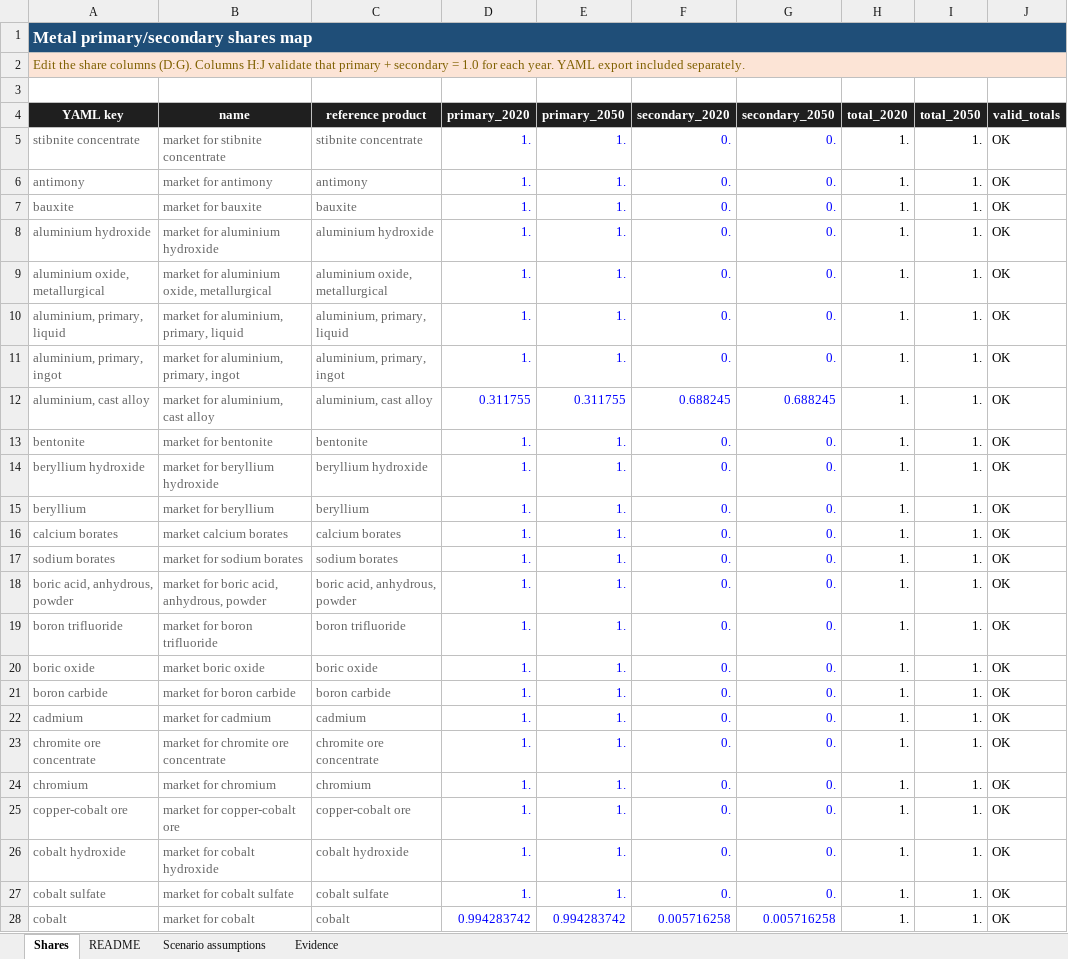
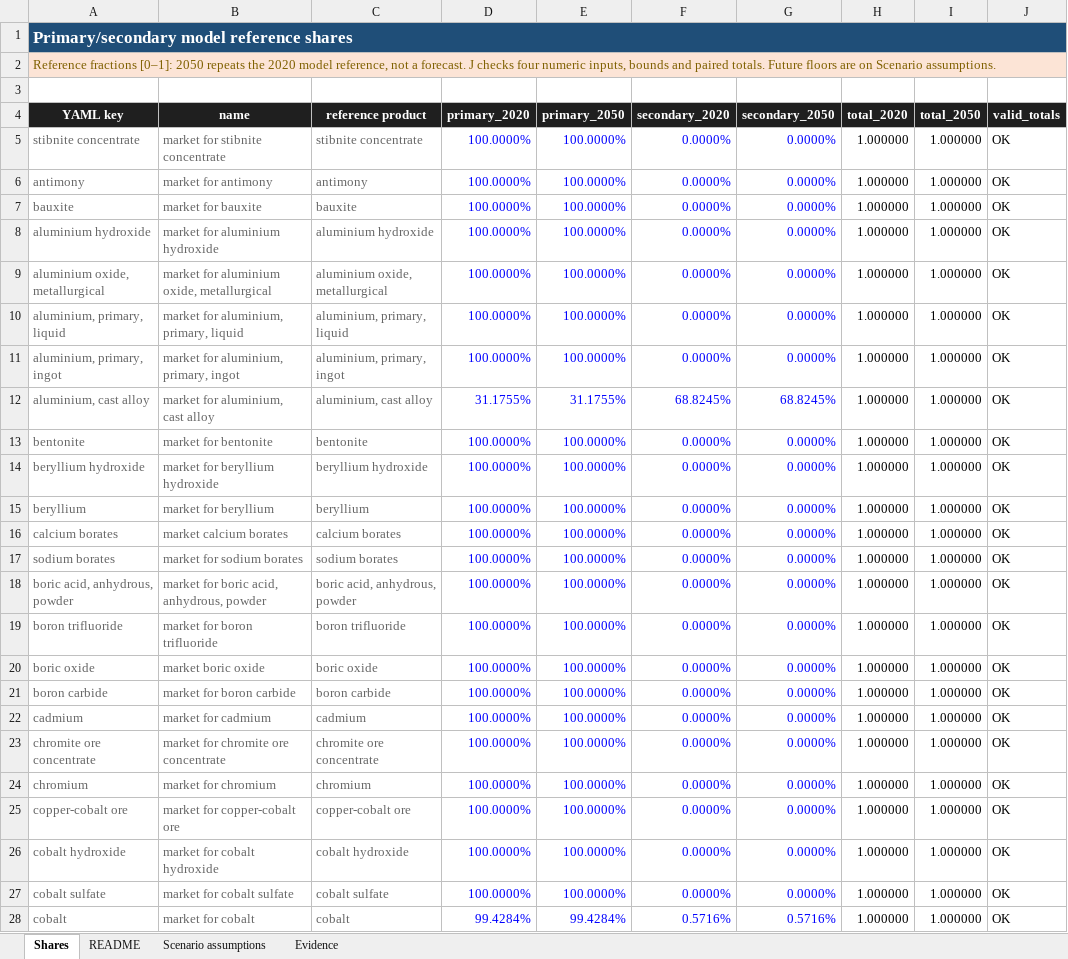
Before and after one commit to tomterlouw/lca_transience, an Excel workbook: primary_vs_secondary_metals/scenario_data/metal_primary_secondary_shares.xlsx, sheet Shares, drawn as a sheet; only a part is shown; values as stored, in another font and other column widths than the file's, no borders; conditional formats and table styles not drawn; the diff covers the shown part only; the diff names each change by its address in the sheet, - before the commit and + after, or states it on an @@ line.

```diff
--- a/primary_vs_secondary_metals/scenario_data/metal_primary_secondary_shares.xlsx (sheet Shares)
+++ b/primary_vs_secondary_metals/scenario_data/metal_primary_secondary_shares.xlsx (sheet Shares)
-A1 (YAML key): Metal primary/secondary shares map
+A1 (YAML key): Primary/secondary model reference shares
-A2 (YAML key): Edit the share columns (D:G). Columns H:J validate that primary + secondary = 1.0 for each year. YAML export included separately.
+A2 (YAML key): Reference fractions [0–1]: 2050 repeats the 2020 model reference, not a forecast. J checks four numeric inputs, bounds and paired totals. Future floors are on Scenario assumptions.
-D5:D11 (primary_2020): 1.
+D5:D11 (primary_2020): 100.0000%
-E5:E11 (primary_2050): 1.
+E5:E11 (primary_2050): 100.0000%
-F5:F11 (secondary_2020): 0.
+F5:F11 (secondary_2020): 0.0000%
-G5:G11 (secondary_2050): 0.
+G5:G11 (secondary_2050): 0.0000%
-H5:H28 (total_2020): 1.
+H5:H28 (total_2020): 1.000000
-I5:I28 (total_2050): 1.
+I5:I28 (total_2050): 1.000000
-D12 (primary_2020): 0.311755
+D12 (primary_2020): 31.1755%
-E12 (primary_2050): 0.311755
+E12 (primary_2050): 31.1755%
-F12 (secondary_2020): 0.688245
+F12 (secondary_2020): 68.8245%
-G12 (secondary_2050): 0.688245
+G12 (secondary_2050): 68.8245%
-D13:D27 (primary_2020): 1.
+D13:D27 (primary_2020): 100.0000%
-E13:E27 (primary_2050): 1.
+E13:E27 (primary_2050): 100.0000%
-F13:F27 (secondary_2020): 0.
+F13:F27 (secondary_2020): 0.0000%
-G13:G27 (secondary_2050): 0.
+G13:G27 (secondary_2050): 0.0000%
-D28 (primary_2020): 0.994283742
+D28 (primary_2020): 99.4284%
-E28 (primary_2050): 0.994283742
+E28 (primary_2050): 99.4284%
-F28 (secondary_2020): 0.005716258
+F28 (secondary_2020): 0.5716%
-G28 (secondary_2050): 0.005716258
+G28 (secondary_2050): 0.5716%
```
Also changed, not shown: 476 edited cells elsewhere in this sheet, sheet Evidence, sheet Scenario assumptions, sheet README, formulas that keep their value, 18 other files.
